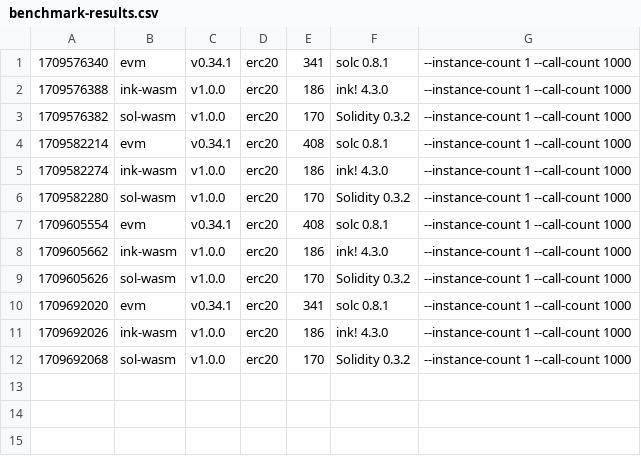
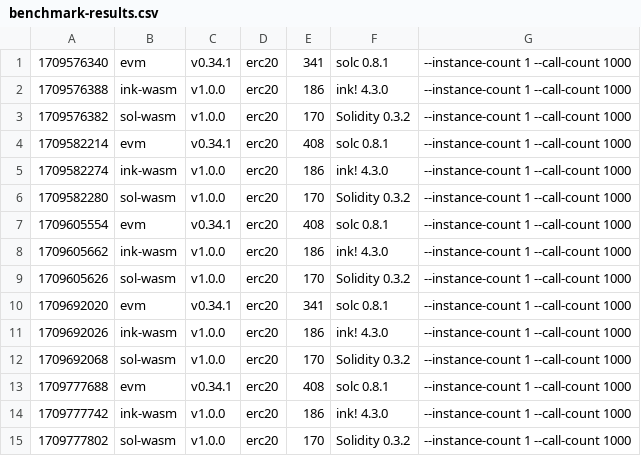
Before and after one commit to smiasojed/smart-bench, a CSV file: results/benchmark-results.csv, drawn as a sheet.

Commit message:
Add benchmark results on 20240307

```diff
--- a/results/benchmark-results.csv
+++ b/results/benchmark-results.csv
@@ -12 +12,4 @@
 1709692068, sol-wasm, v1.0.0, erc20, 170, Solidity 0.3.2, --instance-count 1 --call-count 1000
+1709777688, evm, v0.34.1, erc20, 408, solc 0.8.1, --instance-count 1 --call-count 1000
+1709777742, ink-wasm, v1.0.0, erc20, 186, ink! 4.3.0, --instance-count 1 --call-count 1000
+1709777802, sol-wasm, v1.0.0, erc20, 170, Solidity 0.3.2, --instance-count 1 --call-count 1000
```
